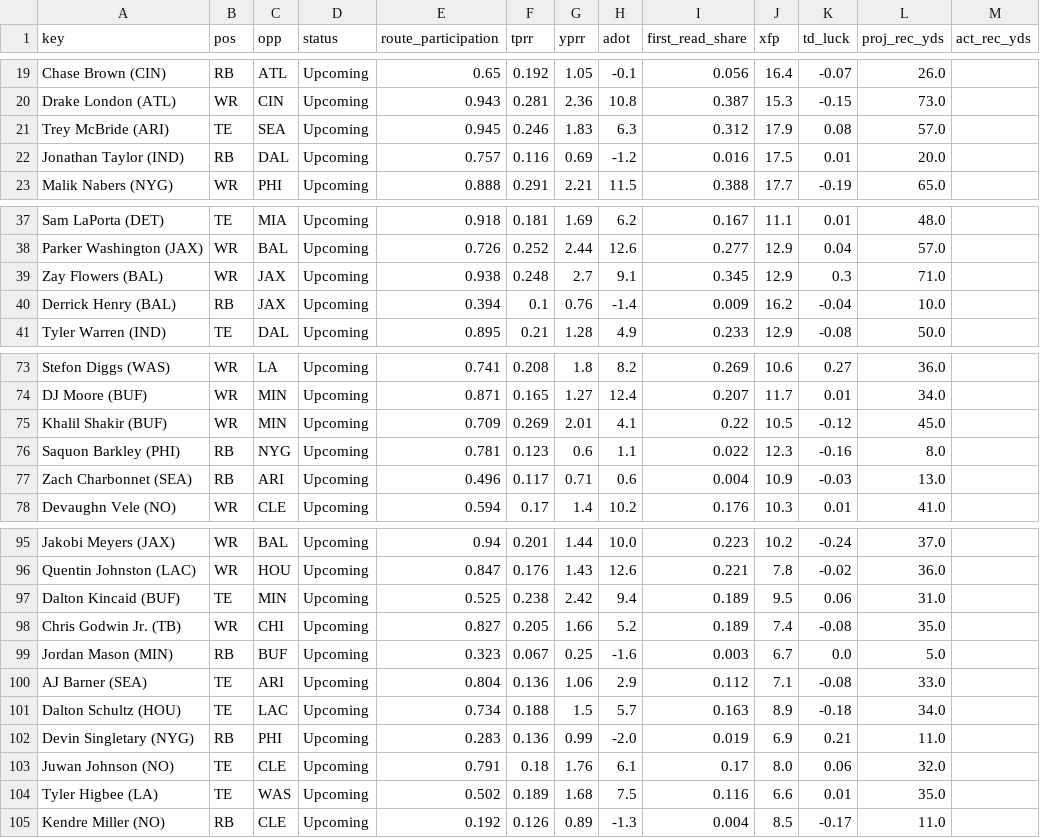
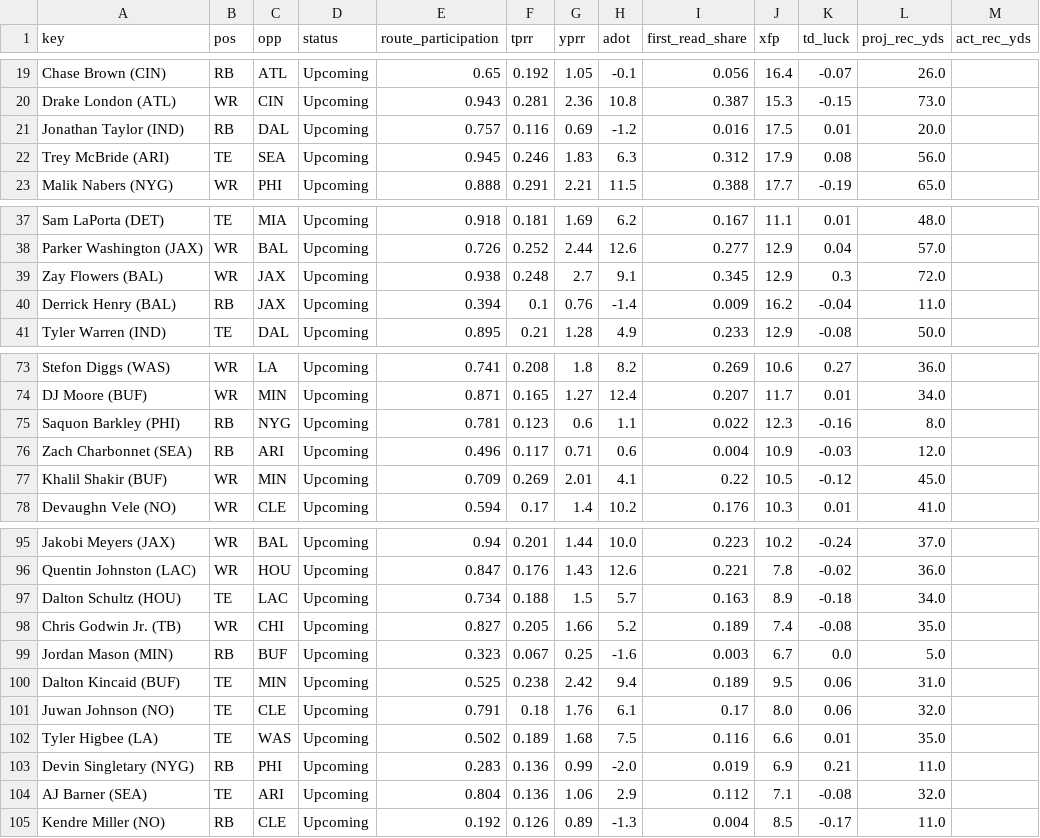
Before and after one commit to Cichon1/FantasyOracle, a CSV file: docs/data/receivers_v5.csv, drawn as a sheet; only a part is shown, gaps mark what is left out; the diff covers the shown part only.

```diff
--- a/docs/data/receivers_v5.csv
+++ b/docs/data/receivers_v5.csv
@@ -20,4 +20,4 @@ Chase Brown (CIN),RB,ATL,Upcoming,0.65,0.192,1.05,-0.1,0.056,16.4,-0.07,26.0,
 Drake London (ATL),WR,CIN,Upcoming,0.943,0.281,2.36,10.8,0.387,15.3,-0.15,73.0,
-Trey McBride (ARI),TE,SEA,Upcoming,0.945,0.246,1.83,6.3,0.312,17.9,0.08,57.0,
 Jonathan Taylor (IND),RB,DAL,Upcoming,0.757,0.116,0.69,-1.2,0.016,17.5,0.01,20.0,
+Trey McBride (ARI),TE,SEA,Upcoming,0.945,0.246,1.83,6.3,0.312,17.9,0.08,56.0,
 Malik Nabers (NYG),WR,PHI,Upcoming,0.888,0.291,2.21,11.5,0.388,17.7,-0.19,65.0,
@@ -38,4 +38,4 @@ Sam LaPorta (DET),TE,MIA,Upcoming,0.918,0.181,1.69,6.2,0.167,11.1,0.01,48.0,
 Parker Washington (JAX),WR,BAL,Upcoming,0.726,0.252,2.44,12.6,0.277,12.9,0.04,57.0,
-Zay Flowers (BAL),WR,JAX,Upcoming,0.938,0.248,2.7,9.1,0.345,12.9,0.3,71.0,
-Derrick Henry (BAL),RB,JAX,Upcoming,0.394,0.1,0.76,-1.4,0.009,16.2,-0.04,10.0,
+Zay Flowers (BAL),WR,JAX,Upcoming,0.938,0.248,2.7,9.1,0.345,12.9,0.3,72.0,
+Derrick Henry (BAL),RB,JAX,Upcoming,0.394,0.1,0.76,-1.4,0.009,16.2,-0.04,11.0,
 Tyler Warren (IND),TE,DAL,Upcoming,0.895,0.21,1.28,4.9,0.233,12.9,-0.08,50.0,
@@ -74,5 +74,5 @@ Stefon Diggs (WAS),WR,LA,Upcoming,0.741,0.208,1.8,8.2,0.269,10.6,0.27,36.0,
 DJ Moore (BUF),WR,MIN,Upcoming,0.871,0.165,1.27,12.4,0.207,11.7,0.01,34.0,
+Saquon Barkley (PHI),RB,NYG,Upcoming,0.781,0.123,0.6,1.1,0.022,12.3,-0.16,8.0,
+Zach Charbonnet (SEA),RB,ARI,Upcoming,0.496,0.117,0.71,0.6,0.004,10.9,-0.03,12.0,
 Khalil Shakir (BUF),WR,MIN,Upcoming,0.709,0.269,2.01,4.1,0.22,10.5,-0.12,45.0,
-Saquon Barkley (PHI),RB,NYG,Upcoming,0.781,0.123,0.6,1.1,0.022,12.3,-0.16,8.0,
-Zach Charbonnet (SEA),RB,ARI,Upcoming,0.496,0.117,0.71,0.6,0.004,10.9,-0.03,13.0,
 Devaughn Vele (NO),WR,CLE,Upcoming,0.594,0.17,1.4,10.2,0.176,10.3,0.01,41.0,
@@ -96,10 +96,10 @@ Jakobi Meyers (JAX),WR,BAL,Upcoming,0.94,0.201,1.44,10.0,0.223,10.2,-0.24,37.0,
 Quentin Johnston (LAC),WR,HOU,Upcoming,0.847,0.176,1.43,12.6,0.221,7.8,-0.02,36.0,
-Dalton Kincaid (BUF),TE,MIN,Upcoming,0.525,0.238,2.42,9.4,0.189,9.5,0.06,31.0,
+Dalton Schultz (HOU),TE,LAC,Upcoming,0.734,0.188,1.5,5.7,0.163,8.9,-0.18,34.0,
 Chris Godwin Jr. (TB),WR,CHI,Upcoming,0.827,0.205,1.66,5.2,0.189,7.4,-0.08,35.0,
 Jordan Mason (MIN),RB,BUF,Upcoming,0.323,0.067,0.25,-1.6,0.003,6.7,0.0,5.0,
-AJ Barner (SEA),TE,ARI,Upcoming,0.804,0.136,1.06,2.9,0.112,7.1,-0.08,33.0,
-Dalton Schultz (HOU),TE,LAC,Upcoming,0.734,0.188,1.5,5.7,0.163,8.9,-0.18,34.0,
-Devin Singletary (NYG),RB,PHI,Upcoming,0.283,0.136,0.99,-2.0,0.019,6.9,0.21,11.0,
+Dalton Kincaid (BUF),TE,MIN,Upcoming,0.525,0.238,2.42,9.4,0.189,9.5,0.06,31.0,
 Juwan Johnson (NO),TE,CLE,Upcoming,0.791,0.18,1.76,6.1,0.17,8.0,0.06,32.0,
 Tyler Higbee (LA),TE,WAS,Upcoming,0.502,0.189,1.68,7.5,0.116,6.6,0.01,35.0,
+Devin Singletary (NYG),RB,PHI,Upcoming,0.283,0.136,0.99,-2.0,0.019,6.9,0.21,11.0,
+AJ Barner (SEA),TE,ARI,Upcoming,0.804,0.136,1.06,2.9,0.112,7.1,-0.08,32.0,
 Kendre Miller (NO),RB,CLE,Upcoming,0.192,0.126,0.89,-1.3,0.004,8.5,-0.17,11.0,
```
Also changed, not shown: 13 moved rows and 8 edited cells elsewhere in this file, docs/data/projections_v5.csv, docs/data/ros_v5.csv, 8 other files.
